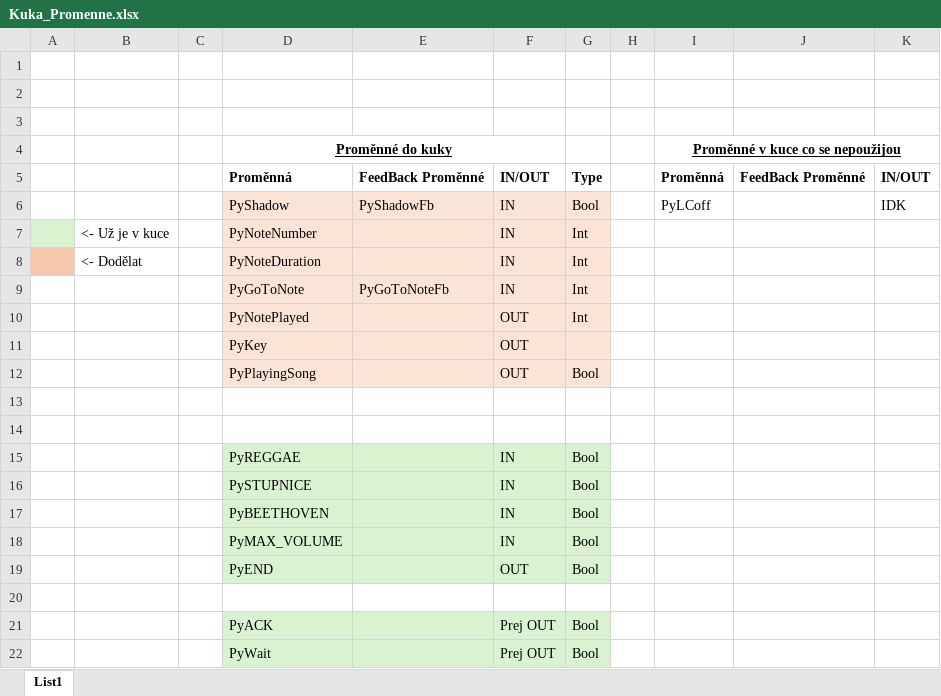
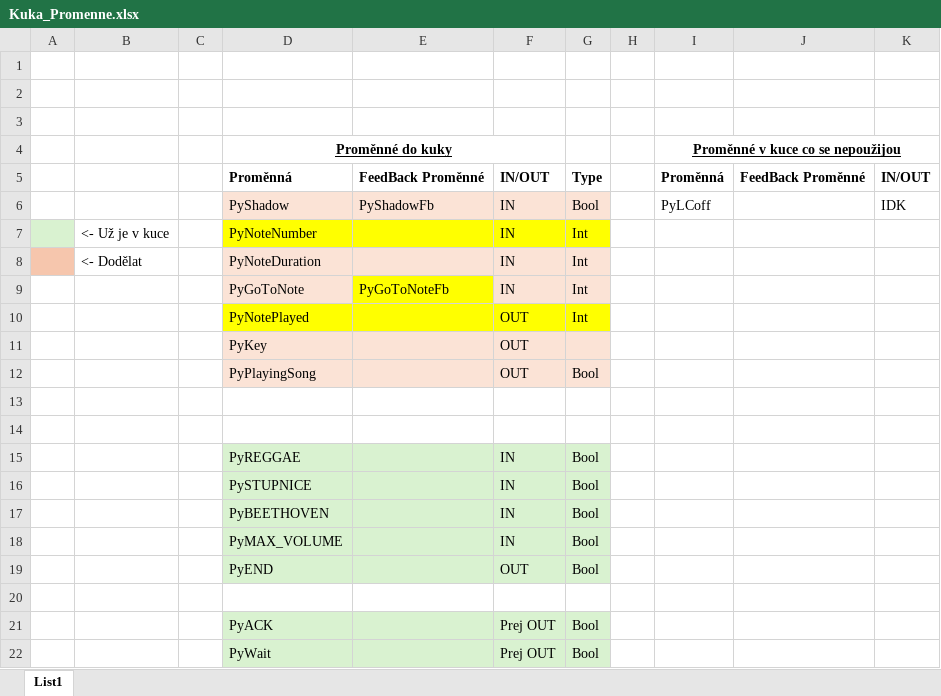
Before and after one commit to LukiJanecek/AdvancedPianistRobot, an Excel workbook: Kuka/Kuka_Promenne.xlsx, sheet List1, drawn as a sheet; values as stored, in another font and other column widths than the file's, no borders; the diff names each change by its address in the sheet, - before the commit and + after, or states it on an @@ line.

```diff
--- a/Kuka/Kuka_Promenne.xlsx (sheet List1)
+++ b/Kuka/Kuka_Promenne.xlsx (sheet List1)
-D7:G7 fill: #FBE3D6
+D7:G7 fill: #FFFF00
-E9 fill: #FBE3D6
+E9 fill: #FFFF00
-D10:G10 fill: #FBE3D6
+D10:G10 fill: #FFFF00
```
Also changed, not shown: 9 other files.
